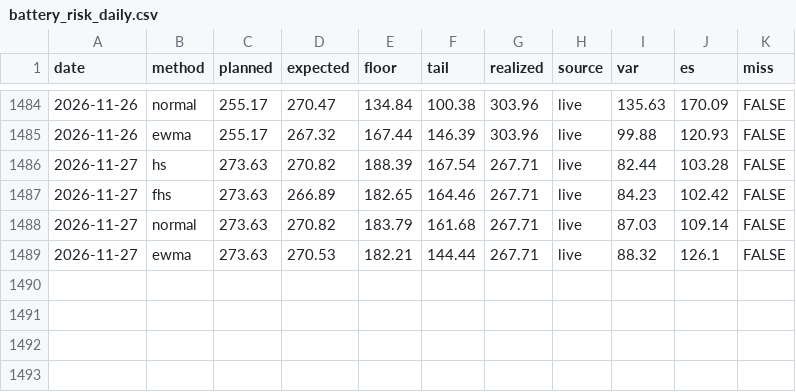
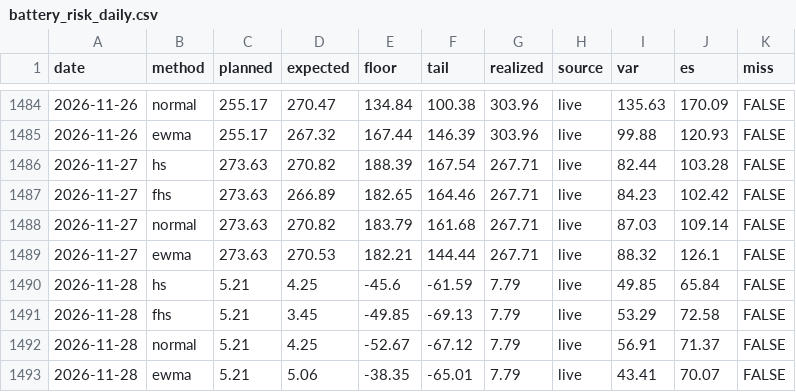
Before and after one commit to tallerzalan/dk1-pipelines, a CSV file: price/results/battery_risk_daily.csv, drawn as a sheet; only a part is shown, gaps mark what is left out.

```diff
--- a/price/results/battery_risk_daily.csv
+++ b/price/results/battery_risk_daily.csv
@@ -1489 +1489,5 @@ date,method,planned,expected,floor,tail,realized,source,var,es,miss
 2026-11-27,ewma,273.63,270.53,182.21,144.44,267.71,live,88.32,126.1,FALSE
+2026-11-28,hs,5.21,4.25,-45.6,-61.59,7.79,live,49.85,65.84,FALSE
+2026-11-28,fhs,5.21,3.45,-49.85,-69.13,7.79,live,53.29,72.58,FALSE
+2026-11-28,normal,5.21,4.25,-52.67,-67.12,7.79,live,56.91,71.37,FALSE
+2026-11-28,ewma,5.21,5.06,-38.35,-65.01,7.79,live,43.41,70.07,FALSE
```
Also changed, not shown: price/forecasts/forecasts_live.csv, price/forecasts/forecasts_python.csv, 19 other files.
